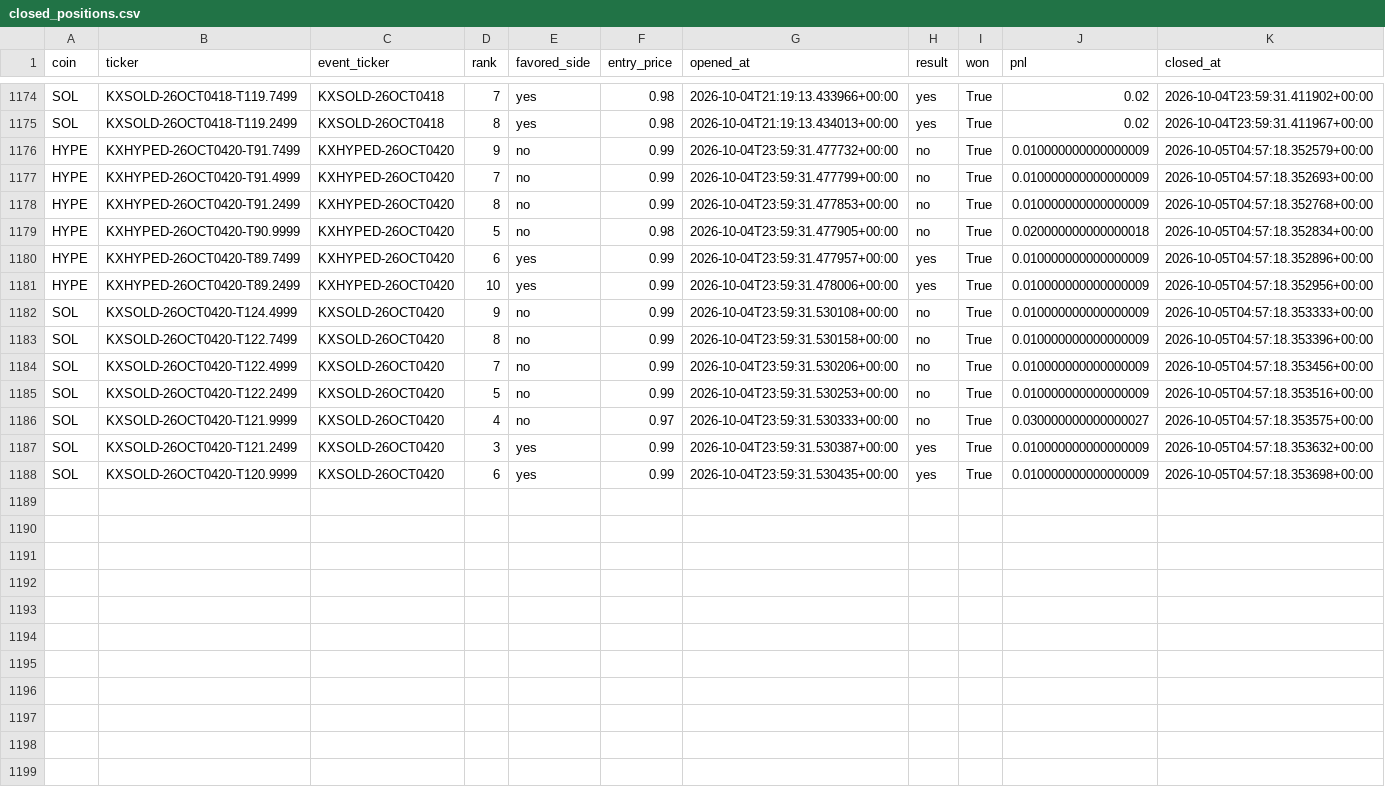
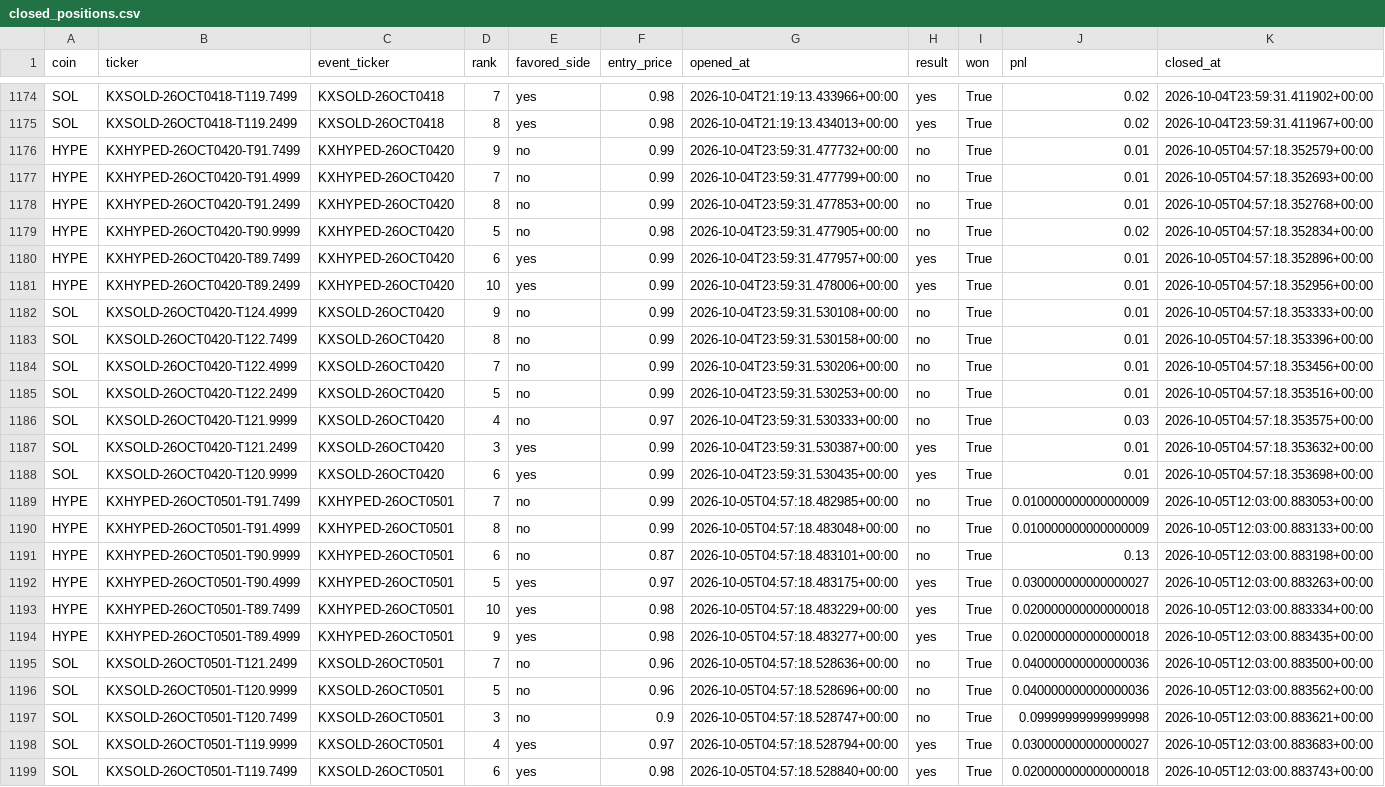
Before and after one commit to Prinxe-crypto/multicoin-midrank-bot, a CSV file: closed_positions.csv, drawn as a sheet; only a part is shown, gaps mark what is left out.

```diff
--- a/closed_positions.csv
+++ b/closed_positions.csv
@@ -1175,14 +1175,25 @@ SOL,KXSOLD-26OCT0418-T119.7499,KXSOLD-26OCT0418,7,yes,0.98,2026-10-04T21:19:13.4
 SOL,KXSOLD-26OCT0418-T119.2499,KXSOLD-26OCT0418,8,yes,0.98,2026-10-04T21:19:13.434013+00:00,yes,True,0.02,2026-10-04T23:59:31.411967+00:00
-HYPE,KXHYPED-26OCT0420-T91.7499,KXHYPED-26OCT0420,9,no,0.99,2026-10-04T23:59:31.477732+00:00,no,True,0.010000000000000009,2026-10-05T04:57:18.352579+00:00
-HYPE,KXHYPED-26OCT0420-T91.4999,KXHYPED-26OCT0420,7,no,0.99,2026-10-04T23:59:31.477799+00:00,no,True,0.010000000000000009,2026-10-05T04:57:18.352693+00:00
-HYPE,KXHYPED-26OCT0420-T91.2499,KXHYPED-26OCT0420,8,no,0.99,2026-10-04T23:59:31.477853+00:00,no,True,0.010000000000000009,2026-10-05T04:57:18.352768+00:00
-HYPE,KXHYPED-26OCT0420-T90.9999,KXHYPED-26OCT0420,5,no,0.98,2026-10-04T23:59:31.477905+00:00,no,True,0.020000000000000018,2026-10-05T04:57:18.352834+00:00
-HYPE,KXHYPED-26OCT0420-T89.7499,KXHYPED-26OCT0420,6,yes,0.99,2026-10-04T23:59:31.477957+00:00,yes,True,0.010000000000000009,2026-10-05T04:57:18.352896+00:00
-HYPE,KXHYPED-26OCT0420-T89.2499,KXHYPED-26OCT0420,10,yes,0.99,2026-10-04T23:59:31.478006+00:00,yes,True,0.010000000000000009,2026-10-05T04:57:18.352956+00:00
-SOL,KXSOLD-26OCT0420-T124.4999,KXSOLD-26OCT0420,9,no,0.99,2026-10-04T23:59:31.530108+00:00,no,True,0.010000000000000009,2026-10-05T04:57:18.353333+00:00
-SOL,KXSOLD-26OCT0420-T122.7499,KXSOLD-26OCT0420,8,no,0.99,2026-10-04T23:59:31.530158+00:00,no,True,0.010000000000000009,2026-10-05T04:57:18.353396+00:00
-SOL,KXSOLD-26OCT0420-T122.4999,KXSOLD-26OCT0420,7,no,0.99,2026-10-04T23:59:31.530206+00:00,no,True,0.010000000000000009,2026-10-05T04:57:18.353456+00:00
-SOL,KXSOLD-26OCT0420-T122.2499,KXSOLD-26OCT0420,5,no,0.99,2026-10-04T23:59:31.530253+00:00,no,True,0.010000000000000009,2026-10-05T04:57:18.353516+00:00
-SOL,KXSOLD-26OCT0420-T121.9999,KXSOLD-26OCT0420,4,no,0.97,2026-10-04T23:59:31.530333+00:00,no,True,0.030000000000000027,2026-10-05T04:57:18.353575+00:00
-SOL,KXSOLD-26OCT0420-T121.2499,KXSOLD-26OCT0420,3,yes,0.99,2026-10-04T23:59:31.530387+00:00,yes,True,0.010000000000000009,2026-10-05T04:57:18.353632+00:00
-SOL,KXSOLD-26OCT0420-T120.9999,KXSOLD-26OCT0420,6,yes,0.99,2026-10-04T23:59:31.530435+00:00,yes,True,0.010000000000000009,2026-10-05T04:57:18.353698+00:00
+HYPE,KXHYPED-26OCT0420-T91.7499,KXHYPED-26OCT0420,9,no,0.99,2026-10-04T23:59:31.477732+00:00,no,True,0.01,2026-10-05T04:57:18.352579+00:00
+HYPE,KXHYPED-26OCT0420-T91.4999,KXHYPED-26OCT0420,7,no,0.99,2026-10-04T23:59:31.477799+00:00,no,True,0.01,2026-10-05T04:57:18.352693+00:00
+HYPE,KXHYPED-26OCT0420-T91.2499,KXHYPED-26OCT0420,8,no,0.99,2026-10-04T23:59:31.477853+00:00,no,True,0.01,2026-10-05T04:57:18.352768+00:00
+HYPE,KXHYPED-26OCT0420-T90.9999,KXHYPED-26OCT0420,5,no,0.98,2026-10-04T23:59:31.477905+00:00,no,True,0.02,2026-10-05T04:57:18.352834+00:00
+HYPE,KXHYPED-26OCT0420-T89.7499,KXHYPED-26OCT0420,6,yes,0.99,2026-10-04T23:59:31.477957+00:00,yes,True,0.01,2026-10-05T04:57:18.352896+00:00
+HYPE,KXHYPED-26OCT0420-T89.2499,KXHYPED-26OCT0420,10,yes,0.99,2026-10-04T23:59:31.478006+00:00,yes,True,0.01,2026-10-05T04:57:18.352956+00:00
+SOL,KXSOLD-26OCT0420-T124.4999,KXSOLD-26OCT0420,9,no,0.99,2026-10-04T23:59:31.530108+00:00,no,True,0.01,2026-10-05T04:57:18.353333+00:00
+SOL,KXSOLD-26OCT0420-T122.7499,KXSOLD-26OCT0420,8,no,0.99,2026-10-04T23:59:31.530158+00:00,no,True,0.01,2026-10-05T04:57:18.353396+00:00
+SOL,KXSOLD-26OCT0420-T122.4999,KXSOLD-26OCT0420,7,no,0.99,2026-10-04T23:59:31.530206+00:00,no,True,0.01,2026-10-05T04:57:18.353456+00:00
+SOL,KXSOLD-26OCT0420-T122.2499,KXSOLD-26OCT0420,5,no,0.99,2026-10-04T23:59:31.530253+00:00,no,True,0.01,2026-10-05T04:57:18.353516+00:00
+SOL,KXSOLD-26OCT0420-T121.9999,KXSOLD-26OCT0420,4,no,0.97,2026-10-04T23:59:31.530333+00:00,no,True,0.03,2026-10-05T04:57:18.353575+00:00
+SOL,KXSOLD-26OCT0420-T121.2499,KXSOLD-26OCT0420,3,yes,0.99,2026-10-04T23:59:31.530387+00:00,yes,True,0.01,2026-10-05T04:57:18.353632+00:00
+SOL,KXSOLD-26OCT0420-T120.9999,KXSOLD-26OCT0420,6,yes,0.99,2026-10-04T23:59:31.530435+00:00,yes,True,0.01,2026-10-05T04:57:18.353698+00:00
+HYPE,KXHYPED-26OCT0501-T91.7499,KXHYPED-26OCT0501,7,no,0.99,2026-10-05T04:57:18.482985+00:00,no,True,0.010000000000000009,2026-10-05T12:03:00.883053+00:00
+HYPE,KXHYPED-26OCT0501-T91.4999,KXHYPED-26OCT0501,8,no,0.99,2026-10-05T04:57:18.483048+00:00,no,True,0.010000000000000009,2026-10-05T12:03:00.883133+00:00
+HYPE,KXHYPED-26OCT0501-T90.9999,KXHYPED-26OCT0501,6,no,0.87,2026-10-05T04:57:18.483101+00:00,no,True,0.13,2026-10-05T12:03:00.883198+00:00
+HYPE,KXHYPED-26OCT0501-T90.4999,KXHYPED-26OCT0501,5,yes,0.97,2026-10-05T04:57:18.483175+00:00,yes,True,0.030000000000000027,2026-10-05T12:03:00.883263+00:00
+HYPE,KXHYPED-26OCT0501-T89.7499,KXHYPED-26OCT0501,10,yes,0.98,2026-10-05T04:57:18.483229+00:00,yes,True,0.020000000000000018,2026-10-05T12:03:00.883334+00:00
+HYPE,KXHYPED-26OCT0501-T89.4999,KXHYPED-26OCT0501,9,yes,0.98,2026-10-05T04:57:18.483277+00:00,yes,True,0.020000000000000018,2026-10-05T12:03:00.883435+00:00
+SOL,KXSOLD-26OCT0501-T121.2499,KXSOLD-26OCT0501,7,no,0.96,2026-10-05T04:57:18.528636+00:00,no,True,0.040000000000000036,2026-10-05T12:03:00.883500+00:00
+SOL,KXSOLD-26OCT0501-T120.9999,KXSOLD-26OCT0501,5,no,0.96,2026-10-05T04:57:18.528696+00:00,no,True,0.040000000000000036,2026-10-05T12:03:00.883562+00:00
+SOL,KXSOLD-26OCT0501-T120.7499,KXSOLD-26OCT0501,3,no,0.9,2026-10-05T04:57:18.528747+00:00,no,True,0.09999999999999998,2026-10-05T12:03:00.883621+00:00
+SOL,KXSOLD-26OCT0501-T119.9999,KXSOLD-26OCT0501,4,yes,0.97,2026-10-05T04:57:18.528794+00:00,yes,True,0.030000000000000027,2026-10-05T12:03:00.883683+00:00
+SOL,KXSOLD-26OCT0501-T119.7499,KXSOLD-26OCT0501,6,yes,0.98,2026-10-05T04:57:18.528840+00:00,yes,True,0.020000000000000018,2026-10-05T12:03:00.883743+00:00
```
Also changed, not shown: open_positions.csv.
